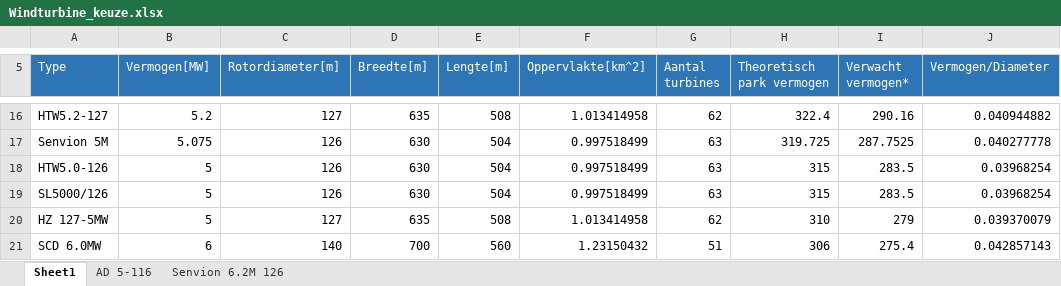
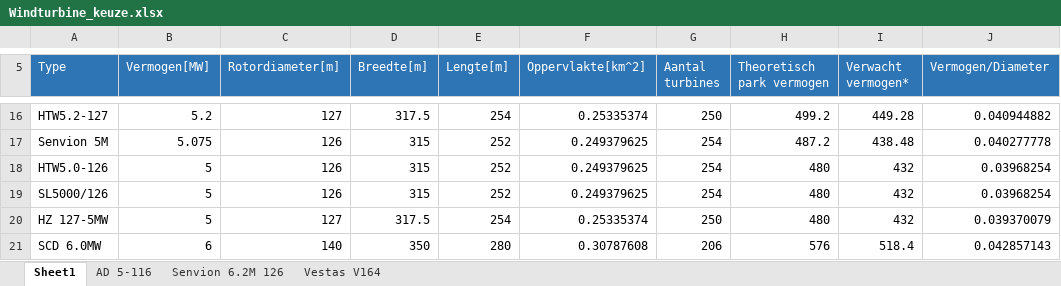
Before and after one commit to Martijnve23/HHS_PROENT-1617, an Excel workbook: Projectinformatie/Windturbine_keuze.xlsx, sheet Sheet1, drawn as a sheet; only a part is shown, gaps mark what is left out; values as stored, in another font and other column widths than the file's, no borders; conditional formats and table styles not drawn; the diff covers the shown part only; the diff names each change by its address in the sheet, - before the commit and + after, or states it on an @@ line.

```diff
--- a/Projectinformatie/Windturbine_keuze.xlsx (sheet Sheet1)
+++ b/Projectinformatie/Windturbine_keuze.xlsx (sheet Sheet1)
+sheet tab: Vestas V164
-D16 (Breedte[m]): 635
+D16 (Breedte[m]): 317.5
-E16 (Lengte[m]): 508
+E16 (Lengte[m]): 254
-F16 (Oppervlakte[km^2]): 1.013414958
+F16 (Oppervlakte[km^2]): 0.25335374
-G16 (Aantal turbines): 62
+G16 (Aantal turbines): 250
-H16 (Theoretisch park vermogen): 322.4
+H16 (Theoretisch park vermogen): 499.2
-I16 (Verwacht vermogen*): 290.16
+I16 (Verwacht vermogen*): 449.28
-D17:D19 (Breedte[m]): 630
+D17:D19 (Breedte[m]): 315
-E17:E19 (Lengte[m]): 504
+E17:E19 (Lengte[m]): 252
-F17:F19 (Oppervlakte[km^2]): 0.997518499
+F17:F19 (Oppervlakte[km^2]): 0.249379625
-G17:G19 (Aantal turbines): 63
+G17:G19 (Aantal turbines): 254
-H17 (Theoretisch park vermogen): 319.725
+H17 (Theoretisch park vermogen): 487.2
-I17 (Verwacht vermogen*): 287.7525
+I17 (Verwacht vermogen*): 438.48
-H18:H19 (Theoretisch park vermogen): 315
+H18:H19 (Theoretisch park vermogen): 480
-I18:I19 (Verwacht vermogen*): 283.5
+I18:I19 (Verwacht vermogen*): 432
-D20 (Breedte[m]): 635
+D20 (Breedte[m]): 317.5
-E20 (Lengte[m]): 508
+E20 (Lengte[m]): 254
-F20 (Oppervlakte[km^2]): 1.013414958
+F20 (Oppervlakte[km^2]): 0.25335374
-G20 (Aantal turbines): 62
+G20 (Aantal turbines): 250
-H20 (Theoretisch park vermogen): 310
+H20 (Theoretisch park vermogen): 480
-I20 (Verwacht vermogen*): 279
+I20 (Verwacht vermogen*): 432
-D21 (Breedte[m]): 700
+D21 (Breedte[m]): 350
-E21 (Lengte[m]): 560
+E21 (Lengte[m]): 280
-F21 (Oppervlakte[km^2]): 1.23150432
+F21 (Oppervlakte[km^2]): 0.30787608
-G21 (Aantal turbines): 51
+G21 (Aantal turbines): 206
-H21 (Theoretisch park vermogen): 306
+H21 (Theoretisch park vermogen): 576
-I21 (Verwacht vermogen*): 275.4
+I21 (Verwacht vermogen*): 518.4
```
Also changed, not shown: 173 edited cells and cell formats elsewhere in this sheet, sheet Senvion 6.2M 126, sheet AD 5-116, charts or pictures, 28 other files.
